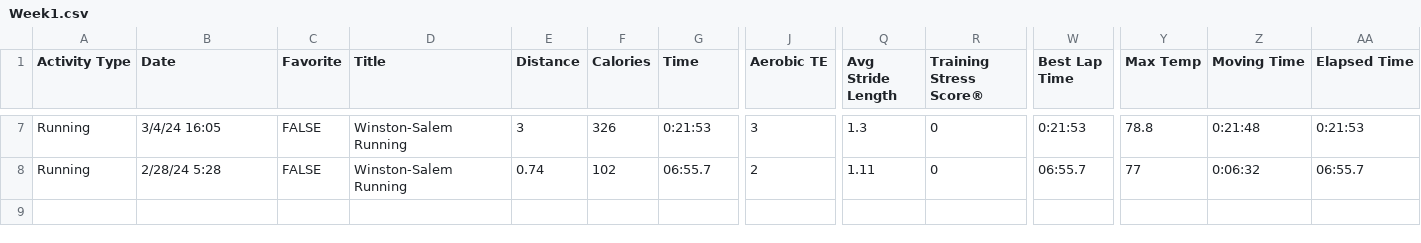
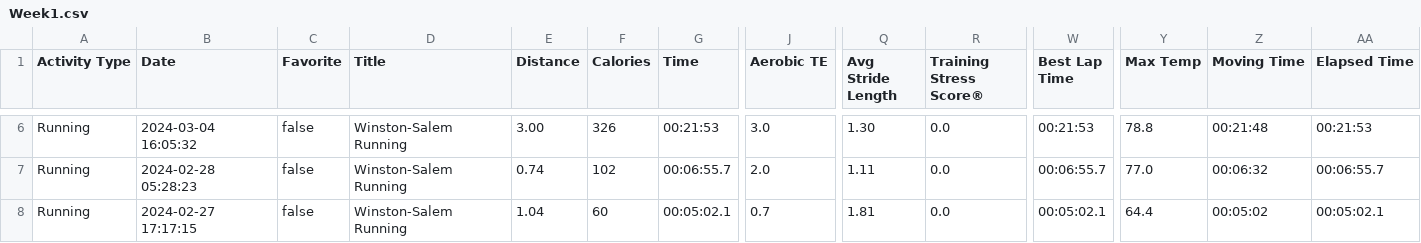
Before and after one commit to bishbo22/BishopCapstone, a CSV file: src/Week1.csv, drawn as a sheet; only a part is shown, gaps mark what is left out; addresses are those after the commit; rows hold the shown columns only; the diff covers the shown part only; the diff names each change by its address in the sheet, - before the commit and + after, or states it on an @@ line.

```diff
--- a/src/Week1.csv
+++ b/src/Week1.csv
-B6 (Date): 3/4/24 16:05
+B6 (Date): 2024-03-04 16:05:32
-C6:C7 (Favorite): FALSE
+C6:C7 (Favorite): false
-E6 (Distance): 3
+E6 (Distance): 3.00
-G6 (Time): 0:21:53
+G6 (Time): 00:21:53
-J6 (Aerobic TE): 3
+J6 (Aerobic TE): 3.0
-Q6 (Avg Stride Length): 1.3
+Q6 (Avg Stride Length): 1.30
-R6:R7 (Training Stress Score®): 0
+R6:R7 (Training Stress Score®): 0.0
-W6 (Best Lap Time): 0:21:53
+W6 (Best Lap Time): 00:21:53
-Z6 (Moving Time): 0:21:48
+Z6 (Moving Time): 00:21:48
-AA6 (Elapsed Time): 0:21:53
+AA6 (Elapsed Time): 00:21:53
-B7 (Date): 2/28/24 5:28
+B7 (Date): 2024-02-28 05:28:23
-G7 (Time): 06:55.7
+G7 (Time): 00:06:55.7
-J7 (Aerobic TE): 2
+J7 (Aerobic TE): 2.0
-W7 (Best Lap Time): 06:55.7
+W7 (Best Lap Time): 00:06:55.7
-Y7 (Max Temp): 77
+Y7 (Max Temp): 77.0
-Z7 (Moving Time): 0:06:32
+Z7 (Moving Time): 00:06:32
-AA7 (Elapsed Time): 06:55.7
+AA7 (Elapsed Time): 00:06:55.7
+row 8: Running | 2024-02-27 17:17:15 | false | Winston-Salem Running | 1.04 | 60 | 00:05:02.1 | 0.7 | 1.81 | 0.0 | 00:05:02.1 | 64.4 | 00:05:02 | 00:05:02.1
```
Also changed, not shown: 1 removed row and 34 edited cells elsewhere in this file, src/Week2.csv, src/Week3.csv, 2 other files.
